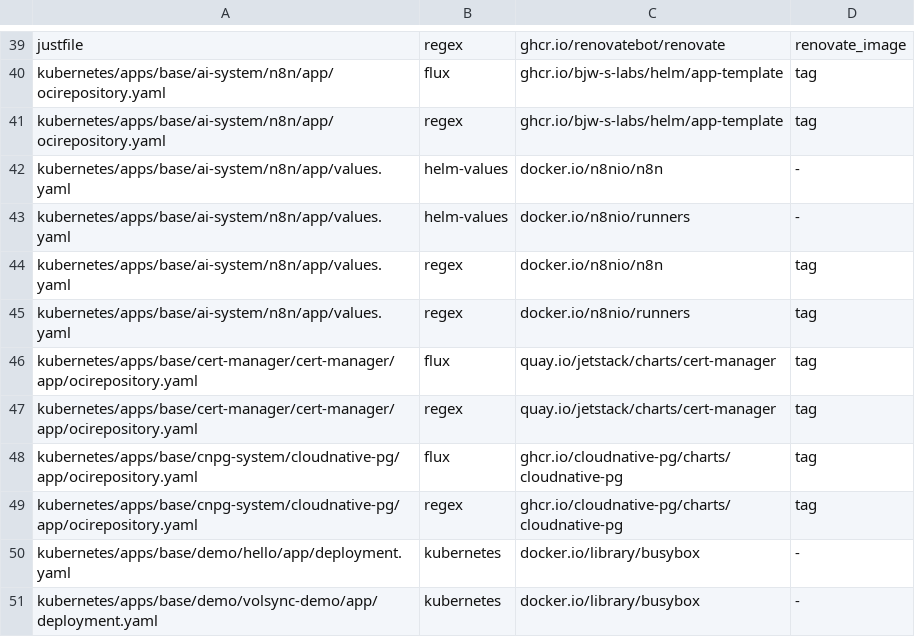
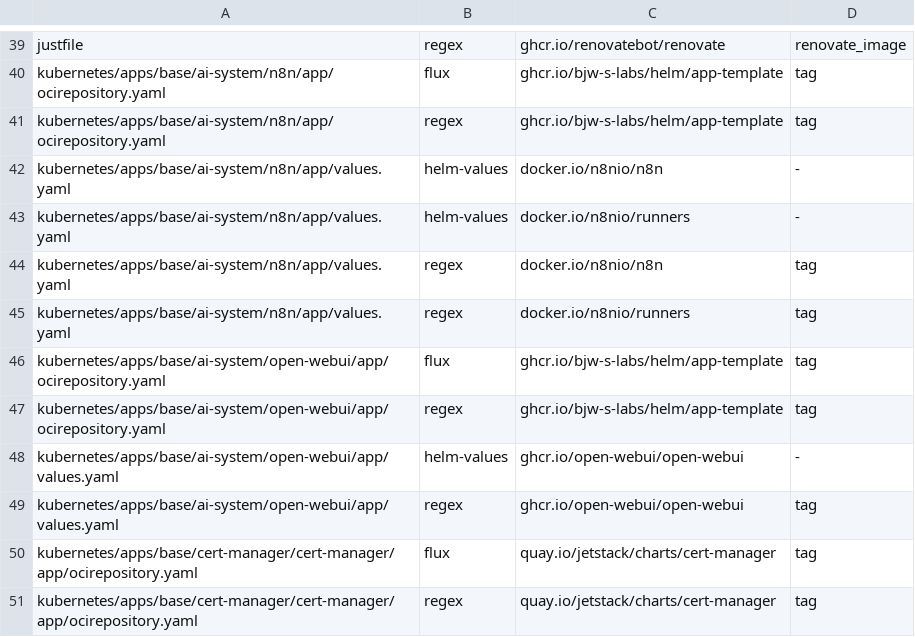
Before and after one commit to eekaan/k8s-gitops, a TSV file: .renovate/extracted.tsv, drawn as a sheet; only a part is shown, gaps mark what is left out; the shorter side is filled out with more unchanged rows.

Commit message:
run Open WebUI, a chat interface, in ai-system (APP-7) (#77)
Open WebUI runs in ai-system from one overlay entry, on a backed-up volume that holds its SQLite database, its session key and any connection key an administrator enters, at open-webui under the cluster's domain on the public Gateway. It starts with nothing seeded and both model connections off: Ollama's at the pod's loopback, OpenAI's at its default address, which nothing contacts until the connection is on, and every update check, telemetry and download is off by its variable. The proxies' egress names its pods on 8080, the ai-system exception lists its flows, the pod meets the restricted level with a read-only root and three writable mounts, and the porting checklist now covers network policy, the DNS test's list and proving the outbound probe.

```diff
--- a/.renovate/extracted.tsv
+++ b/.renovate/extracted.tsv
@@ -45,2 +45,6 @@ kubernetes/apps/base/ai-system/n8n/app/values.yaml	regex	docker.io/n8nio/n8n	tag
 kubernetes/apps/base/ai-system/n8n/app/values.yaml	regex	docker.io/n8nio/runners	tag
+kubernetes/apps/base/ai-system/open-webui/app/ocirepository.yaml	flux	ghcr.io/bjw-s-labs/helm/app-template	tag
+kubernetes/apps/base/ai-system/open-webui/app/ocirepository.yaml	regex	ghcr.io/bjw-s-labs/helm/app-template	tag
+kubernetes/apps/base/ai-system/open-webui/app/values.yaml	helm-values	ghcr.io/open-webui/open-webui	-
+kubernetes/apps/base/ai-system/open-webui/app/values.yaml	regex	ghcr.io/open-webui/open-webui	tag
 kubernetes/apps/base/cert-manager/cert-manager/app/ocirepository.yaml	flux	quay.io/jetstack/charts/cert-manager	tag
```
Also changed, not shown: .renovate/tag-forms.tsv, 23 other files.
